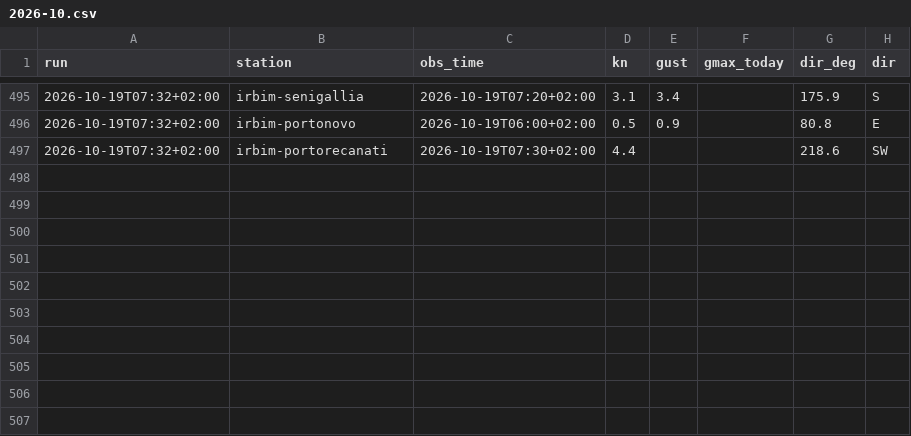
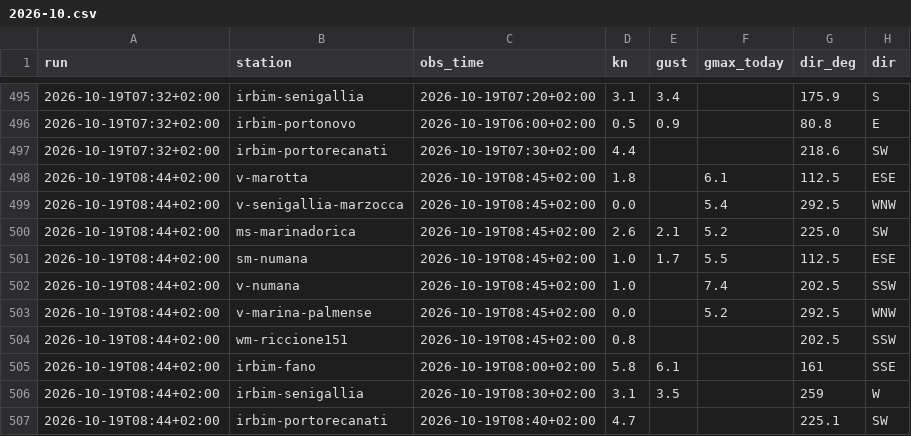
Before and after one commit to giuliobellitti-cell/spot-board-dati, a CSV file: data/obs/2026-10.csv, drawn as a sheet; only a part is shown, gaps mark what is left out.

```diff
--- a/data/obs/2026-10.csv
+++ b/data/obs/2026-10.csv
@@ -497 +497,11 @@ run,station,obs_time,kn,gust,gmax_today,dir_deg,dir
 2026-10-19T07:32+02:00,irbim-portorecanati,2026-10-19T07:30+02:00,4.4,,,218.6,SW
+2026-10-19T08:44+02:00,v-marotta,2026-10-19T08:45+02:00,1.8,,6.1,112.5,ESE
+2026-10-19T08:44+02:00,v-senigallia-marzocca,2026-10-19T08:45+02:00,0.0,,5.4,292.5,WNW
+2026-10-19T08:44+02:00,ms-marinadorica,2026-10-19T08:45+02:00,2.6,2.1,5.2,225.0,SW
+2026-10-19T08:44+02:00,sm-numana,2026-10-19T08:45+02:00,1.0,1.7,5.5,112.5,ESE
+2026-10-19T08:44+02:00,v-numana,2026-10-19T08:45+02:00,1.0,,7.4,202.5,SSW
+2026-10-19T08:44+02:00,v-marina-palmense,2026-10-19T08:45+02:00,0.0,,5.2,292.5,WNW
+2026-10-19T08:44+02:00,wm-riccione151,2026-10-19T08:45+02:00,0.8,,,202.5,SSW
+2026-10-19T08:44+02:00,irbim-fano,2026-10-19T08:00+02:00,5.8,6.1,,161,SSE
+2026-10-19T08:44+02:00,irbim-senigallia,2026-10-19T08:30+02:00,3.1,3.5,,259,W
+2026-10-19T08:44+02:00,irbim-portorecanati,2026-10-19T08:40+02:00,4.7,,,225.1,SW
```
Also changed, not shown: data/mare/2026-10.csv, 2 other files.
